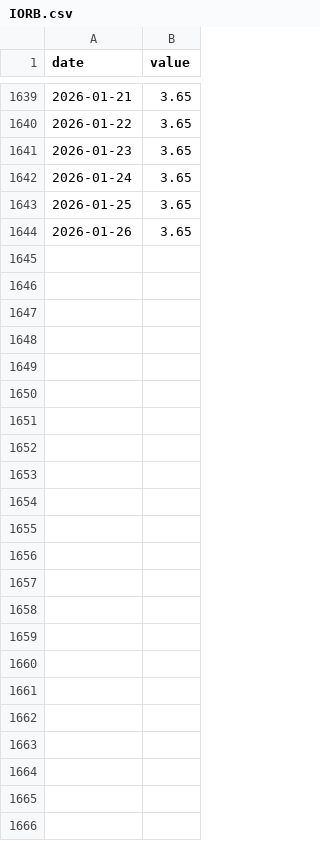
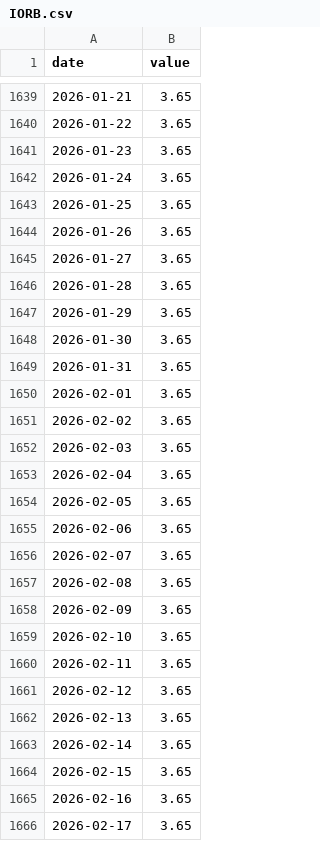
Before and after one commit to pythonjeff/lox, a CSV file: dashboard/data/cache/fred/IORB.csv, drawn as a sheet; only a part is shown, gaps mark what is left out.

```diff
--- a/dashboard/data/cache/fred/IORB.csv
+++ b/dashboard/data/cache/fred/IORB.csv
@@ -1644 +1644,23 @@ date,value
 2026-01-26,3.65
+2026-01-27,3.65
+2026-01-28,3.65
+2026-01-29,3.65
+2026-01-30,3.65
+2026-01-31,3.65
+2026-02-01,3.65
+2026-02-02,3.65
+2026-02-03,3.65
+2026-02-04,3.65
+2026-02-05,3.65
+2026-02-06,3.65
+2026-02-07,3.65
+2026-02-08,3.65
+2026-02-09,3.65
+2026-02-10,3.65
+2026-02-11,3.65
+2026-02-12,3.65
+2026-02-13,3.65
+2026-02-14,3.65
+2026-02-15,3.65
+2026-02-16,3.65
+2026-02-17,3.65
```
Also changed, not shown: dashboard/data/cache/fmp_prices/CPER_2020-01-01.csv, dashboard/data/cache/fmp_prices/GLDM_2020-01-01.csv, 44 other files.
